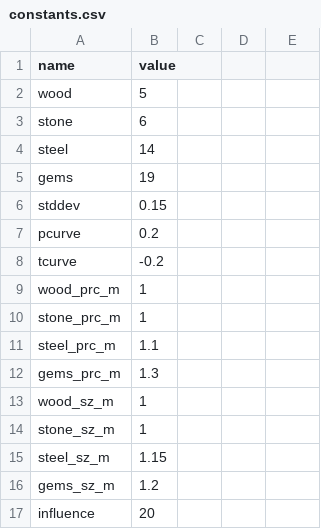
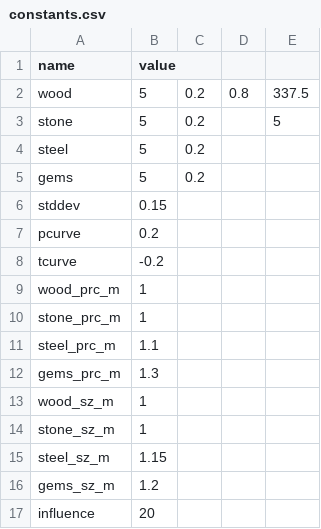
Before and after one commit to ethan-hardy/board-game, a CSV file: constants.csv, drawn as a sheet; the diff names each change by its address in the sheet, - before the commit and + after, or states it on an @@ line.

```diff
--- a/constants.csv
+++ b/constants.csv
-C2:C5: (empty)
+C2:C5: 0.2
-D2: (empty)
+D2: 0.8
-E2: (empty)
+E2: 337.5
-B3 (value): 6
+B3 (value): 5
-E3: (empty)
+E3: 5
-B4 (value): 14
+B4 (value): 5
-B5 (value): 19
+B5 (value): 5
```
Also changed, not shown: cards.csv, 20 other files.
